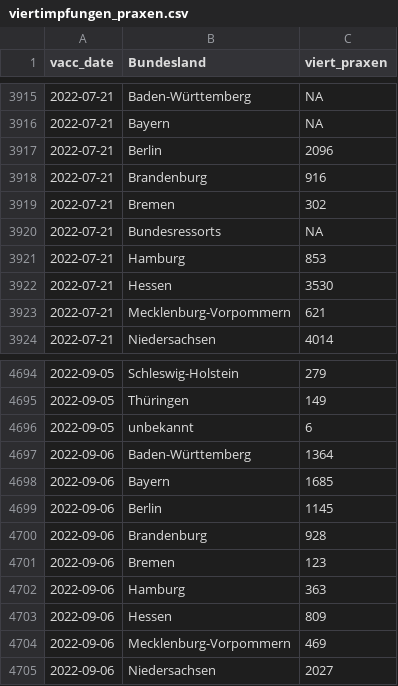
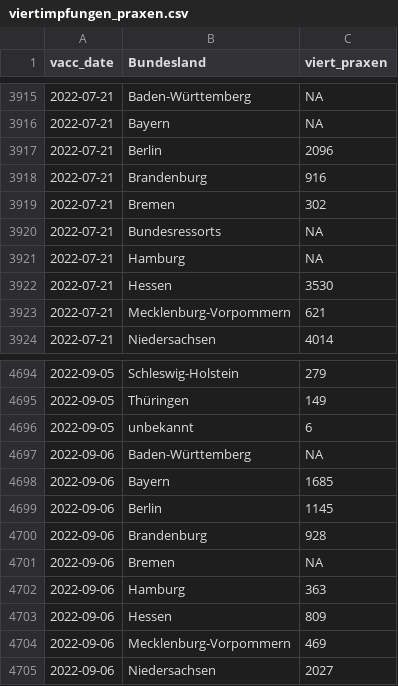
Before and after one commit to zidatalab/covid19dashboard, a CSV file: data/impfdax/viertimpfungen_praxen.csv, drawn as a sheet; only a part is shown, gaps mark what is left out.

```diff
--- a/data/impfdax/viertimpfungen_praxen.csv
+++ b/data/impfdax/viertimpfungen_praxen.csv
@@ -3920,3 +3920,3 @@ vacc_date,Bundesland,viert_praxen
 2022-07-21,Bundesressorts,NA
-2022-07-21,Hamburg,853
+2022-07-21,Hamburg,NA
 2022-07-21,Hessen,3530
@@ -4696,3 +4696,3 @@ vacc_date,Bundesland,viert_praxen
 2022-09-05,unbekannt,6
-2022-09-06,Baden-Württemberg,1364
+2022-09-06,Baden-Württemberg,NA
 2022-09-06,Bayern,1685
@@ -4700,3 +4700,3 @@ vacc_date,Bundesland,viert_praxen
 2022-09-06,Brandenburg,928
-2022-09-06,Bremen,123
+2022-09-06,Bremen,NA
 2022-09-06,Hamburg,363
```
Also changed, not shown: data/moderna_auffr.csv, data/tabledata/alle_impfungen_tag_bl_serie_rki.csv, 3 other files.
